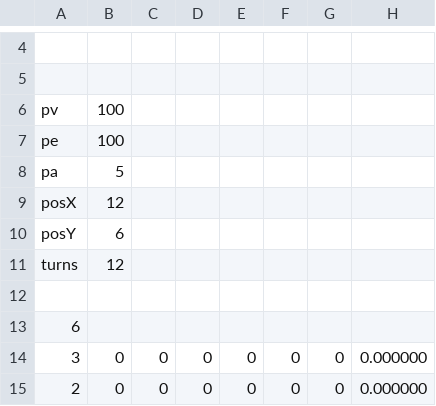
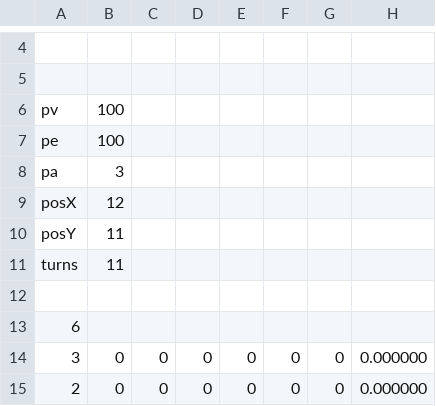
Before and after one commit to mathilde-prog/The-Hive, a CSV file: Version1 The Hive/sauv/sauv1.csv, drawn as a sheet; only a part is shown, gaps mark what is left out; the diff names each change by its address in the sheet, - before the commit and + after, or states it on an @@ line.

```diff
--- a/Version1 The Hive/sauv/sauv1.csv
+++ b/Version1 The Hive/sauv/sauv1.csv
-B8: 5
+B8: 3
-B10: 6
+B10: 11
-B11: 12
+B11: 11
```
Also changed, not shown: 4 other files.
